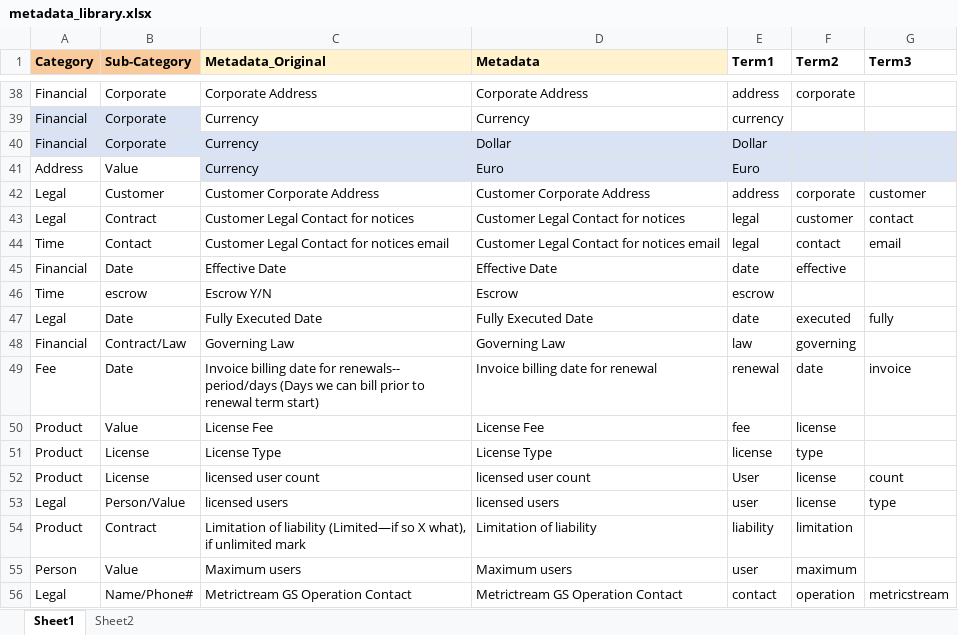
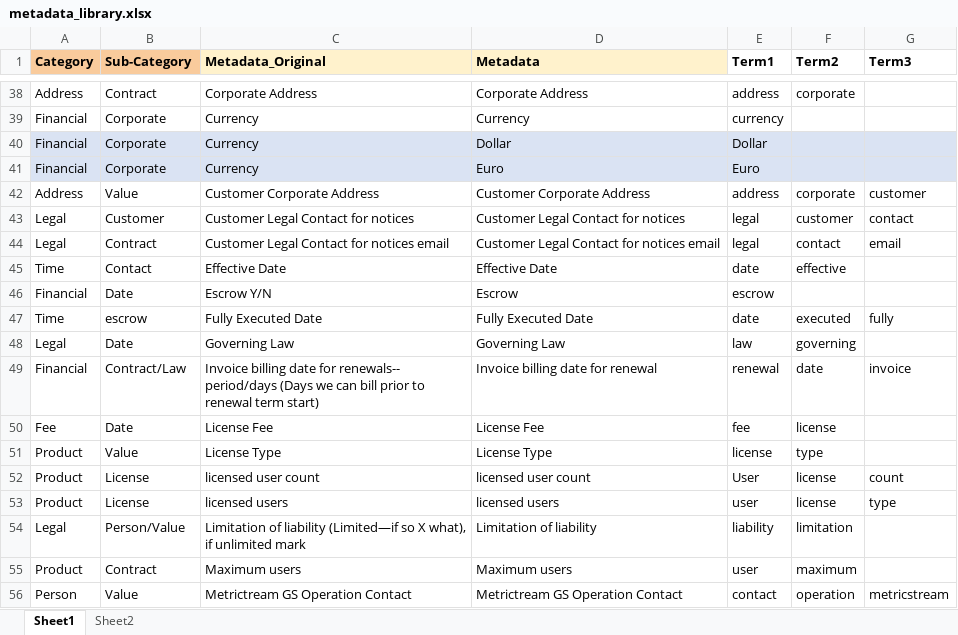
Before and after one commit to Saloni8512/GGU----MS, an Excel workbook: metadata_pipeline/metadata_documents/metadata_library.xlsx, sheet Sheet1, drawn as a sheet; only a part is shown, gaps mark what is left out; values as stored, in another font and other column widths than the file's, no borders; the diff covers the shown part only; the diff names each change by its address in the sheet, - before the commit and + after, or states it on an @@ line.

Commit message:
Add files via upload

```diff
--- a/metadata_pipeline/metadata_documents/metadata_library.xlsx (sheet Sheet1)
+++ b/metadata_pipeline/metadata_documents/metadata_library.xlsx (sheet Sheet1)
-A38 (Category): Financial
+A38 (Category): Address
-B38 (Sub-Category): Corporate
+B38 (Sub-Category): Contract
-A39:B39 fill: #DAE3F3
+A39:B39 fill: none
-A41 (Category): Address
+A41 (Category): Financial
-A41:B41 fill: none
+A41:B41 fill: #DAE3F3
-B41 (Sub-Category): Value
+B41 (Sub-Category): Corporate
-A42 (Category): Legal
+A42 (Category): Address
-B42 (Sub-Category): Customer
+B42 (Sub-Category): Value
-B43 (Sub-Category): Contract
+B43 (Sub-Category): Customer
-A44 (Category): Time
+A44 (Category): Legal
-B44 (Sub-Category): Contact
+B44 (Sub-Category): Contract
-A45 (Category): Financial
+A45 (Category): Time
-B45 (Sub-Category): Date
+B45 (Sub-Category): Contact
-A46 (Category): Time
+A46 (Category): Financial
-B46 (Sub-Category): escrow
+B46 (Sub-Category): Date
-A47 (Category): Legal
+A47 (Category): Time
-B47 (Sub-Category): Date
+B47 (Sub-Category): escrow
-A48 (Category): Financial
+A48 (Category): Legal
-B48 (Sub-Category): Contract/Law
+B48 (Sub-Category): Date
-A49 (Category): Fee
+A49 (Category): Financial
-B49 (Sub-Category): Date
+B49 (Sub-Category): Contract/Law
-A50 (Category): Product
+A50 (Category): Fee
-B50 (Sub-Category): Value
+B50 (Sub-Category): Date
-B51 (Sub-Category): License
+B51 (Sub-Category): Value
-A53 (Category): Legal
+A53 (Category): Product
-B53 (Sub-Category): Person/Value
+B53 (Sub-Category): License
-A54 (Category): Product
+A54 (Category): Legal
-B54 (Sub-Category): Contract
+B54 (Sub-Category): Person/Value
-A55 (Category): Person
+A55 (Category): Product
-B55 (Sub-Category): Value
+B55 (Sub-Category): Contract
-A56 (Category): Legal
+A56 (Category): Person
-B56 (Sub-Category): Name/Phone#
+B56 (Sub-Category): Value
```
Also changed, not shown: 76 edited cells and cell formats elsewhere in this sheet.
